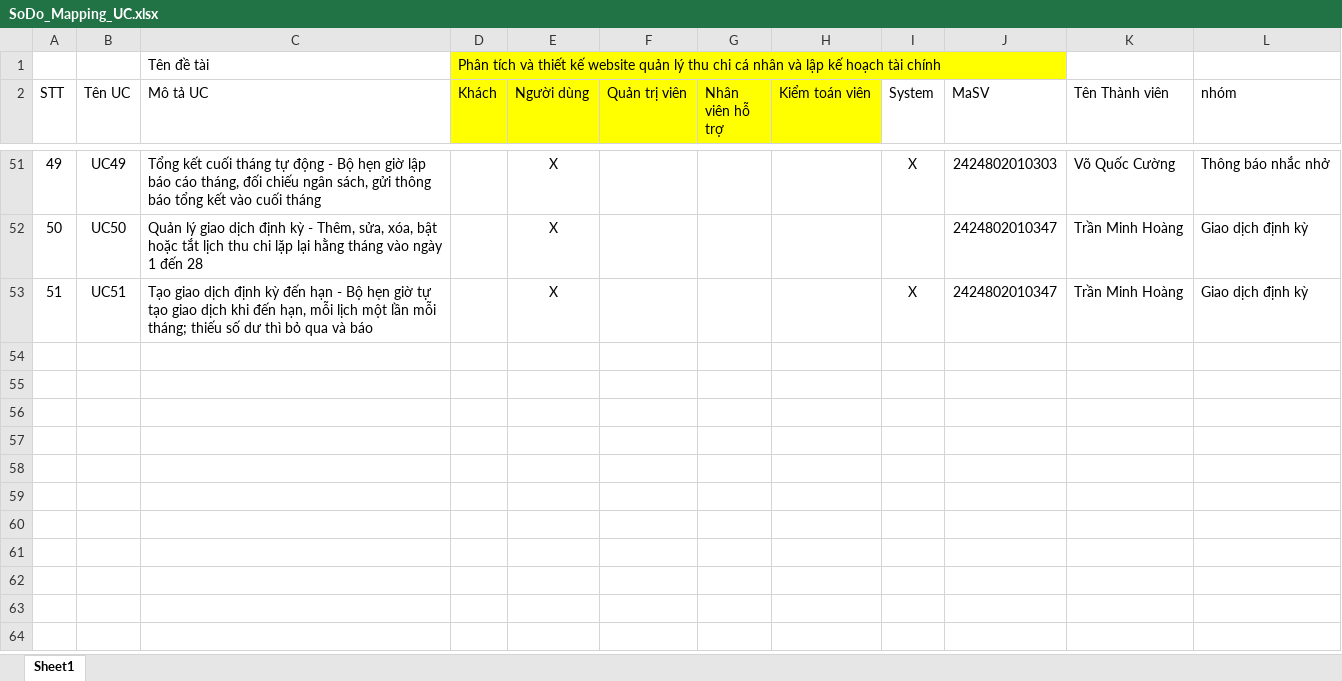
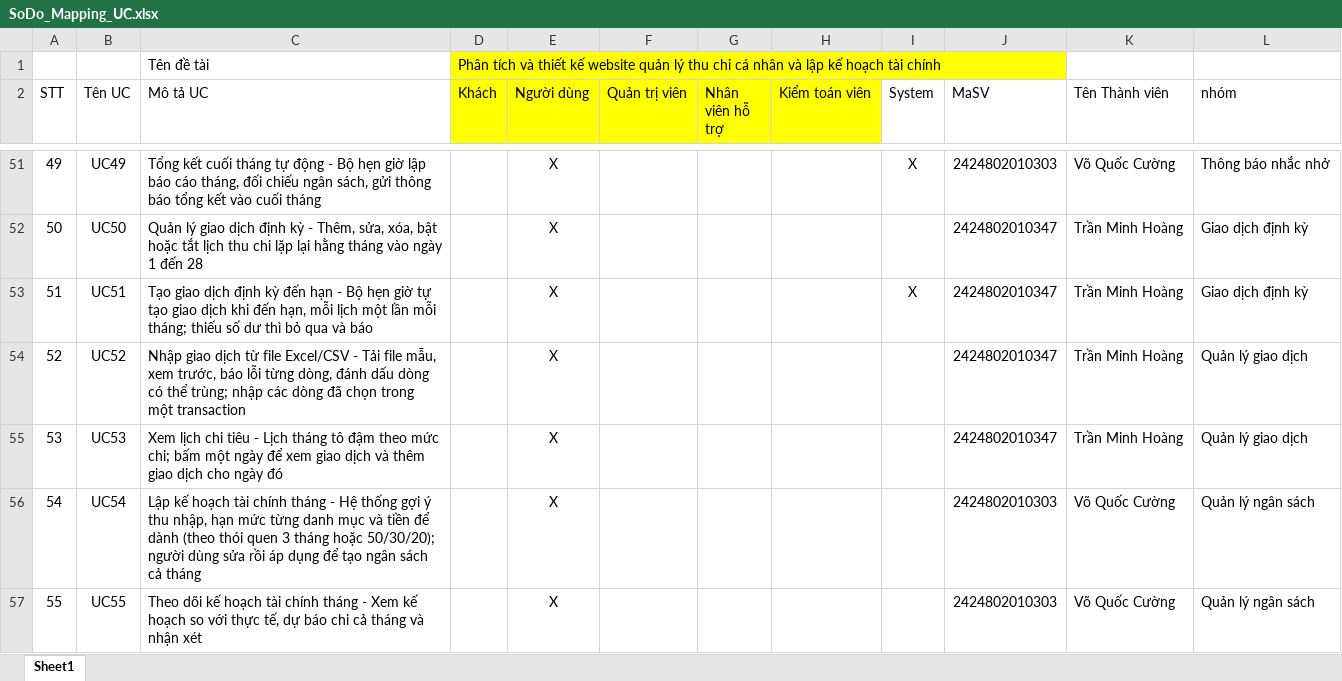
Before and after one commit to cuong-learn-ds/quan-ly-thu-chi, an Excel workbook: docs/SoDo_Mapping_UC.xlsx, sheet Sheet1, drawn as a sheet; only a part is shown, gaps mark what is left out; values as stored, in another font and other column widths than the file's, no borders; the diff names each change by its address in the sheet, - before the commit and + after, or states it on an @@ line.

Commit message:
Báo cáo giữ nguyên form BaoCao_DoAn_QuanLyThuChi, cập nhật nội dung theo SQL Server, Kế hoạch tháng, Lịch, Nhập file, giao diện sổ tay; bỏ bản NhomCuong_Hoang; bổ sung 4 use case vào bảng Excel

```diff
--- a/docs/SoDo_Mapping_UC.xlsx (sheet Sheet1)
+++ b/docs/SoDo_Mapping_UC.xlsx (sheet Sheet1)
+row 54: 52 | UC52 | Nhập giao dịch từ file Excel/CSV - Tải file mẫu, xem trước, báo lỗi từng dòng, đánh dấu dòng có thể trùng; nhập các dòng đã chọn trong một transaction |  | X |  |  |  |  | 2424802010347 | Trần Minh Hoàng | Quản lý giao dịch
+row 55: 53 | UC53 | Xem lịch chi tiêu - Lịch tháng tô đậm theo mức chi; bấm một ngày để xem giao dịch và thêm giao dịch cho ngày đó |  | X |  |  |  |  | 2424802010347 | Trần Minh Hoàng | Quản lý giao dịch
+row 56: 54 | UC54 | Lập kế hoạch tài chính tháng - Hệ thống gợi ý thu nhập, hạn mức từng danh mục và tiền để dành (theo thói quen 3 tháng hoặc 50/30/20); người dùng sửa rồi áp dụng để tạo ngân sách cả tháng |  | X |  |  |  |  | 2424802010303 | Võ Quốc Cường | Quản lý ngân sách
+row 57: 55 | UC55 | Theo dõi kế hoạch tài chính tháng - Xem kế hoạch so với thực tế, dự báo chi cả tháng và nhận xét |  | X |  |  |  |  | 2424802010303 | Võ Quốc Cường | Quản lý ngân sách
```
Also changed, not shown: 5 other files.
